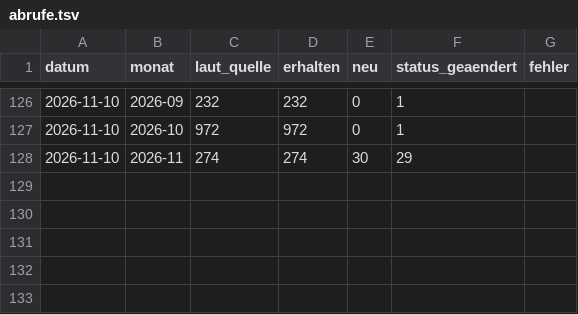
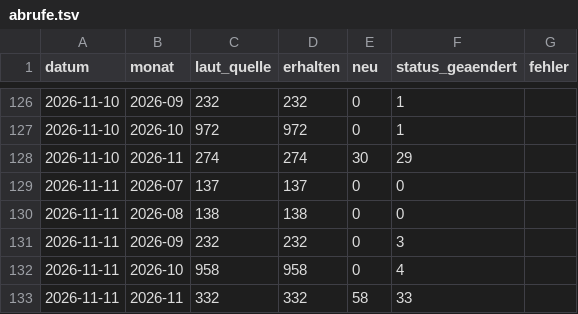
Before and after one commit to daimpad/ratsatlas-bonn, a TSV file: anliegen/abrufe.tsv, drawn as a sheet; only a part is shown, gaps mark what is left out.

```diff
--- a/anliegen/abrufe.tsv
+++ b/anliegen/abrufe.tsv
@@ -128 +128,6 @@ datum	monat	laut_quelle	erhalten	neu	status_geaendert	fehler
 2026-11-10	2026-11	274	274	30	29	
+2026-11-11	2026-07	137	137	0	0	
+2026-11-11	2026-08	138	138	0	0	
+2026-11-11	2026-09	232	232	0	3	
+2026-11-11	2026-10	958	958	0	4	
+2026-11-11	2026-11	332	332	58	33	
```
Also changed, not shown: protokoll.tsv, 3 other files.
